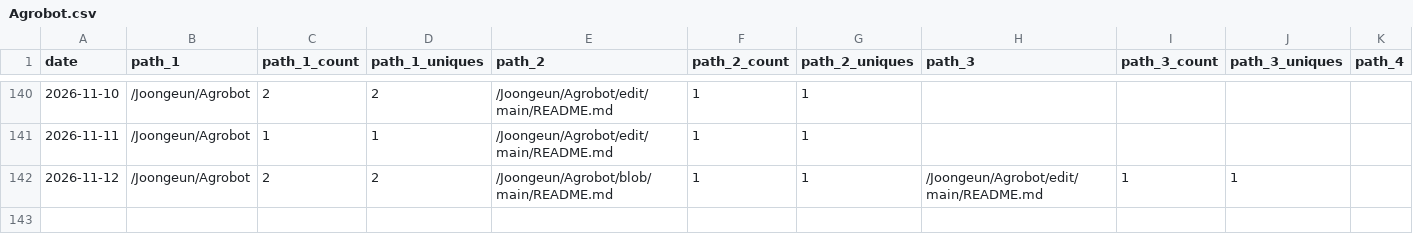
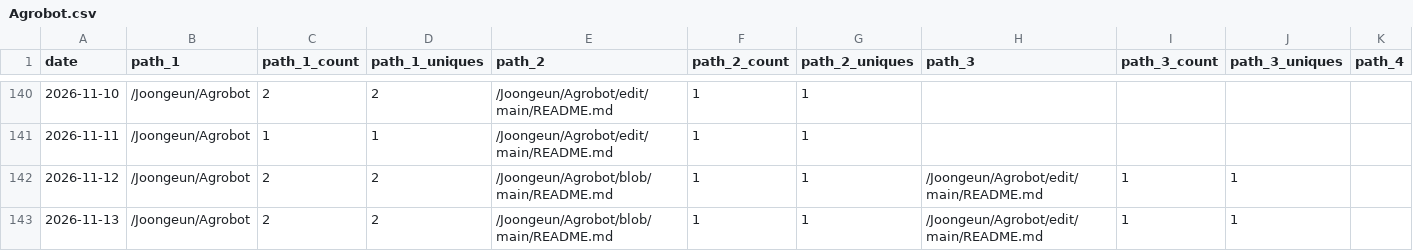
Before and after one commit to Joongeun/Joon_Project_Stats, a CSV file: data/github_paths/Agrobot.csv, drawn as a sheet; only a part is shown, gaps mark what is left out; rows hold the shown columns only; the diff names each change by its address in the sheet, - before the commit and + after, or states it on an @@ line.

```diff
--- a/data/github_paths/Agrobot.csv
+++ b/data/github_paths/Agrobot.csv
+row 143: 2026-11-13 | /Joongeun/Agrobot | 2 | 2 | /Joongeun/Agrobot/blob/main/README.md | 1 | 1 | /Joongeun/Agrobot/edit/main/README.md | 1 | 1
```
Also changed, not shown: data/github_paths/2024-MIT-Blueprint-Hackathon-Web-Development.csv, data/github_paths/Multi-Agent-System-with-Human-in-the-Loop-Feedback-for-CMOS-Sizing.csv, 22 other files.
